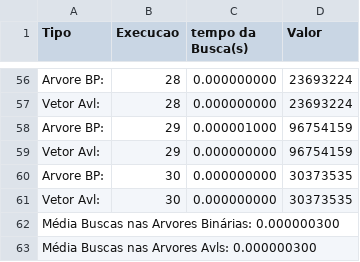
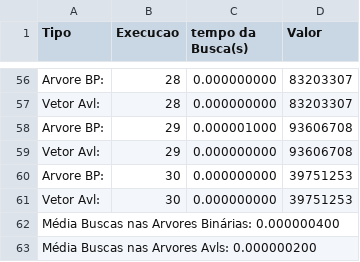
Before and after one commit to MichaelWPV0301/Projetos_Atividades_Faculdade, a CSV file: AED2/Trabalho2/dados2_4.csv, drawn as a sheet; only a part is shown, gaps mark what is left out; the diff covers the shown part only; the diff names each change by its address in the sheet, - before the commit and + after, or states it on an @@ line.

```diff
--- a/AED2/Trabalho2/dados2_4.csv
+++ b/AED2/Trabalho2/dados2_4.csv
-D56:D57 (Valor): 23693224
+D56:D57 (Valor): 83203307
-D58:D59 (Valor): 96754159
+D58:D59 (Valor): 93606708
-D60:D61 (Valor): 30373535
+D60:D61 (Valor): 39751253
-A62 (Tipo): …Arvores Binárias: 0.000000300
+A62 (Tipo): …Arvores Binárias: 0.000000400
-A63 (Tipo): Média Buscas nas Arvores Avls: 0.000000300
+A63 (Tipo): Média Buscas nas Arvores Avls: 0.000000200
```
Also changed, not shown: 72 edited cells elsewhere in this file, 14 other files.
